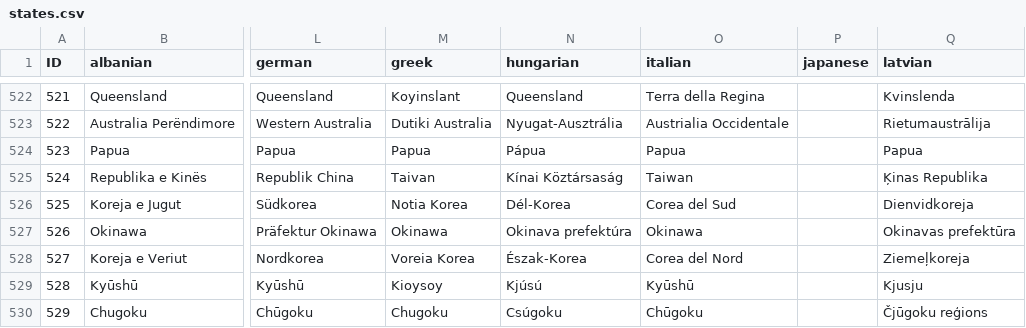
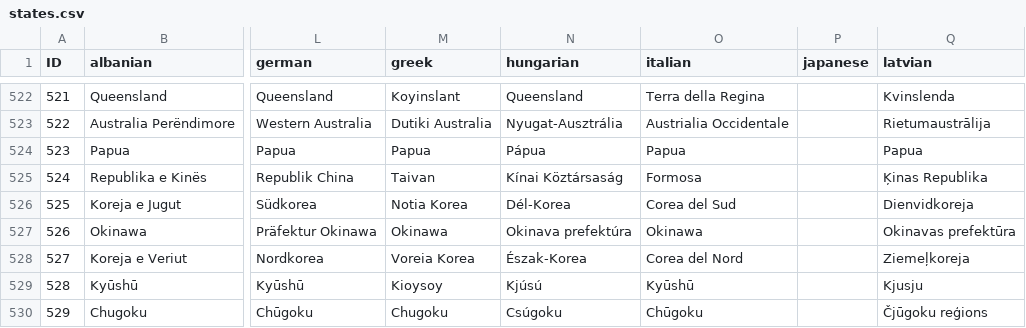
Before and after one commit to Winnfielder/Automatic-City-and-State-name-changer, a CSV file: states.csv, drawn as a sheet; only a part is shown, gaps mark what is left out; the diff names each change by its address in the sheet, - before the commit and + after, or states it on an @@ line.

Commit message:
Changed Taiwan to Formosa in Italian

```diff
--- a/states.csv
+++ b/states.csv
-O525 (italian): Taiwan
+O525 (italian): Formosa
```
